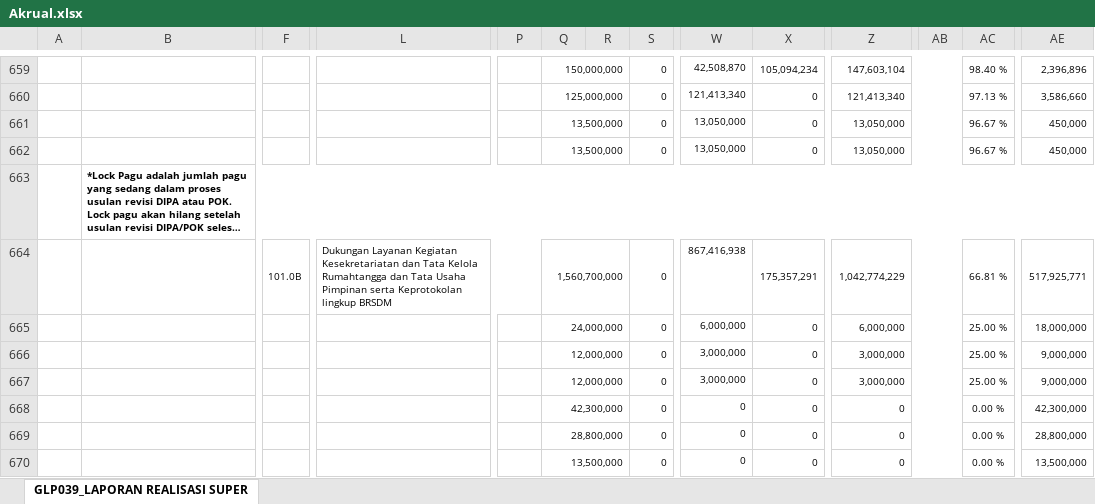
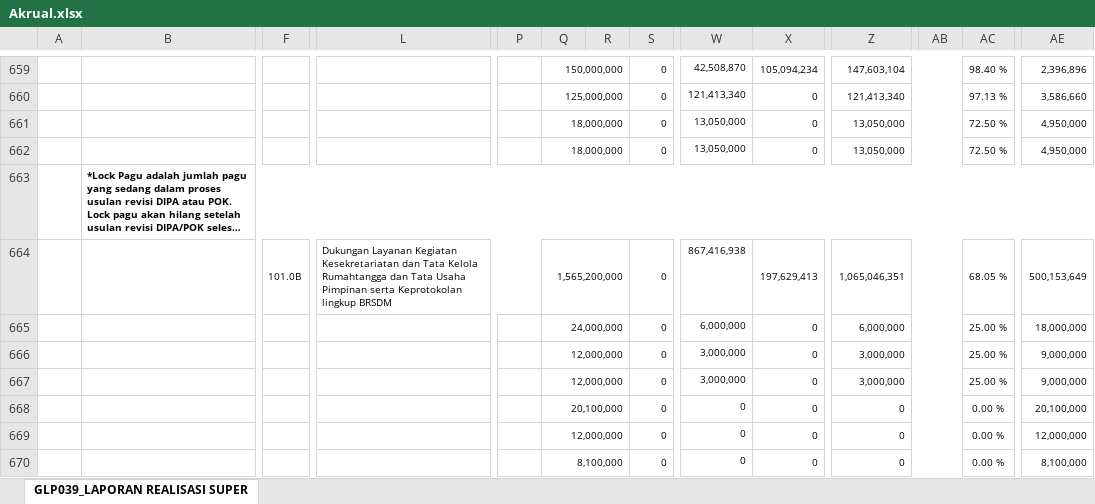
Before and after one commit to edimistiono/TA.2023, an Excel workbook: Database/Akrual.xlsx, sheet GLP039_LAPORAN REALISASI SUPER, drawn as a sheet; only a part is shown, gaps mark what is left out; long unchanged cells end in …; values as stored, in another font and other column widths than the file's, no borders; charts and pictures not drawn; removed rows and columns are numbered as before the commit, all else as after; rows hold the shown columns only; the diff covers the shown part only; the diff names each change by its address in the sheet, - before the commit and + after, or states it on an @@ line.

```diff
--- a/Database/Akrual.xlsx (sheet GLP039_LAPORAN REALISASI SUPER)
+++ b/Database/Akrual.xlsx (sheet GLP039_LAPORAN REALISASI SUPER)
-Q661:Q662: 13,500,000
+Q661:Q662: 18,000,000
-AC661:AC662: 96.67 %
+AC661:AC662: 72.50 %
-AE661:AE662: 450,000
+AE661:AE662: 4,950,000
-row 664:  |  | 101.0B | Dukungan Layanan Kegiatan Kesekretariatan dan Tata Kelola Rumahtangga dan Tata Usaha Pimpinan serta Keprotokolan lingkup BRSDM |  | 1,560,700,000 |  | 0 | 867,416,938 | 175,357,291 | 1,042,774,229 |  | 66.81 % | 517,925,771
+row 664:  |  | 101.0B | Dukungan Layanan Kegiatan Kesekretariatan dan Tata Kelola Rumahtangga dan Tata Usaha Pimpinan serta Keprotokolan lingkup BRSDM |  | 1,565,200,000 |  | 0 | 867,416,938 | 197,629,413 | 1,065,046,351 |  | 68.05 % | 500,153,649
-Q668: 42,300,000
+Q668: 20,100,000
-AE668: 42,300,000
+AE668: 20,100,000
-Q669: 28,800,000
+Q669: 12,000,000
-AE669: 28,800,000
+AE669: 12,000,000
-Q670: 13,500,000
+Q670: 8,100,000
-AE670: 13,500,000
+AE670: 8,100,000
```
Also changed, not shown: 4 added rows, 4 removed rows and 980 edited cells elsewhere in this sheet, ADK SAKTI/ADK SPBY/GUP_11/GUP_11.xlsx, Database/MONITORING DETAIL TRANSAKSI FA 16 SEGMEN VERSI SP2D.xlsx, 17 other files.
